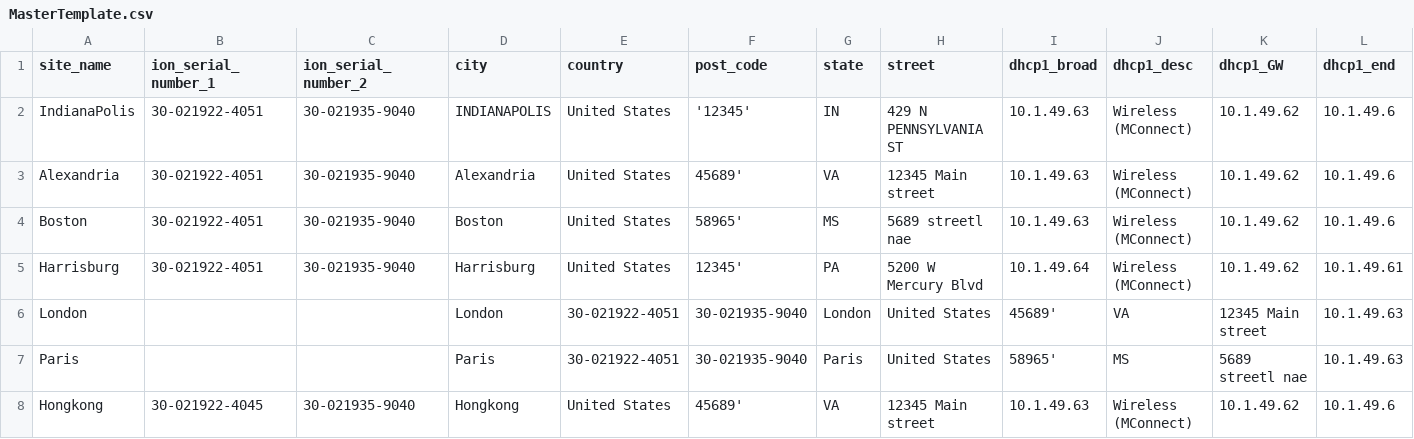
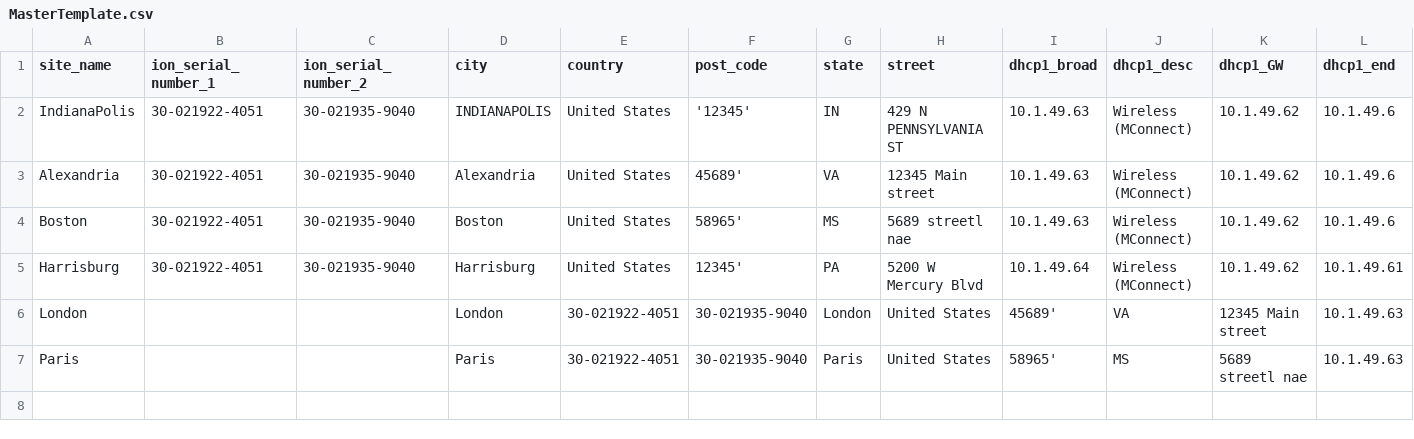
Before and after one commit to malladhiraj/SD-ION, a CSV file: MasterTemplate.csv, drawn as a sheet; only a part is shown; rows hold the shown columns only; the diff names each change by its address in the sheet, - before the commit and + after, or states it on an @@ line.

Commit message:
Update MasterTemplate.csv

```diff
--- a/MasterTemplate.csv
+++ b/MasterTemplate.csv
-row 8: Hongkong | 30-021922-4045 | 30-021935-9040 | Hongkong | United States | 45689' | VA | 12345 Main street | 10.1.49.63 | Wireless (MConnect) | 10.1.49.62 | 10.1.49.6
```
